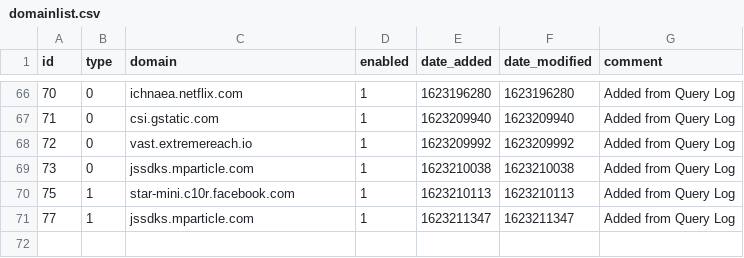
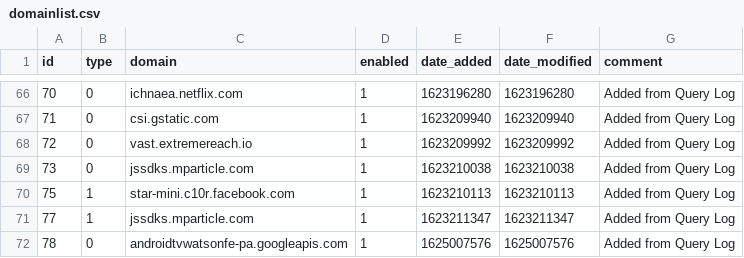
Before and after one commit to Awesomium40/my-pihole-lists, a CSV file: domainlist.csv, drawn as a sheet; only a part is shown, gaps mark what is left out.

Commit message:
Updated June 29, 2021  7:00PM

```diff
--- a/domainlist.csv
+++ b/domainlist.csv
@@ -71 +71,2 @@ id,type,domain,enabled,date_added,date_modified,comment
 77,1,jssdks.mparticle.com,1,1623211347,1623211347,"Added from Query Log"
+78,0,androidtvwatsonfe-pa.googleapis.com,1,1625007576,1625007576,"Added from Query Log"
```
